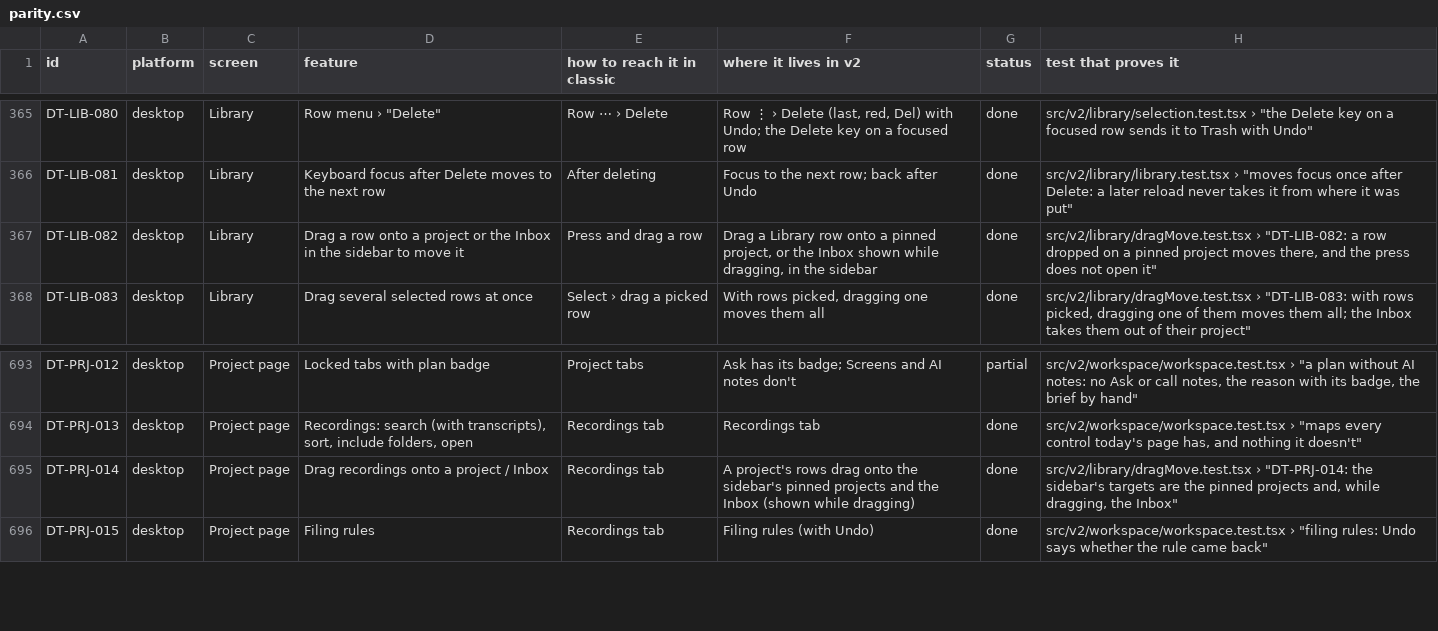
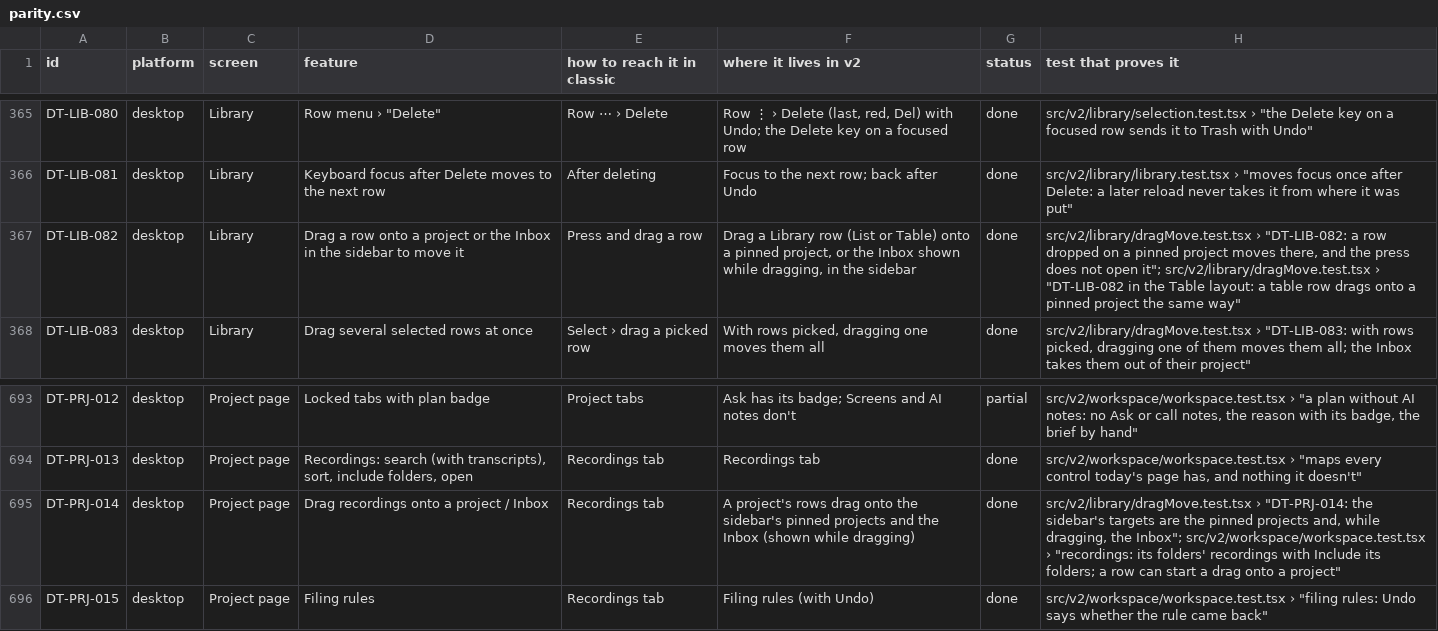
Before and after one commit to skillLeo/echo-ledger, a CSV file: docs/v2/audit/parity.csv, drawn as a sheet; only a part is shown, gaps mark what is left out.

Commit message:
Batch 3 review: fix focus, a long transcript plays smoothly, table rows drag
- Review brings the fix box into view with the keyboard on Accept; after
  Accept or Dismiss the next fix opens there, after Close (or the last one)
  the keyboard is back on Review, or on the title when Review has gone.
- Each transcript line is drawn again only when its own parts change: the
  lines are worked out once, and as it plays only the line being played is
  drawn again. Guarded by a 2,000-line test.
- Words are drawn one by one only when they join back into the line's text.
  Unsure word buttons are out of the Tab order; an unsure line's message is
  read as words too.
- Table rows drag onto the sidebar like list rows. parity.csv: DT-LIB-082
  and DT-PRJ-014 name their tests.

```diff
--- a/docs/v2/audit/parity.csv
+++ b/docs/v2/audit/parity.csv
@@ -366,3 +366,3 @@ DT-LIB-080,desktop,Library,"Row menu › ""Delete""",Row ⋯ › Delete,"Row ⋮
 DT-LIB-081,desktop,Library,Keyboard focus after Delete moves to the next row,After deleting,Focus to the next row; back after Undo,done,"src/v2/library/library.test.tsx › ""moves focus once after Delete: a later reload never takes it from where it was put"""
-DT-LIB-082,desktop,Library,Drag a row onto a project or the Inbox in the sidebar to move it,Press and drag a row,"Drag a Library row onto a pinned project, or the Inbox shown while dragging, in the sidebar",done,"src/v2/library/dragMove.test.tsx › ""DT-LIB-082: a row dropped on a pinned project moves there, and the press does not open it"""
+DT-LIB-082,desktop,Library,Drag a row onto a project or the Inbox in the sidebar to move it,Press and drag a row,"Drag a Library row (List or Table) onto a pinned project, or the Inbox shown while dragging, in the sidebar",done,"src/v2/library/dragMove.test.tsx › ""DT-LIB-082: a row dropped on a pinned project moves there, and the press does not open it""; src/v2/library/dragMove.test.tsx › ""DT-LIB-082 in the Table layout: a table row drags onto a pinned project the same way"""
 DT-LIB-083,desktop,Library,Drag several selected rows at once,Select › drag a picked row,"With rows picked, dragging one moves them all",done,"src/v2/library/dragMove.test.tsx › ""DT-LIB-083: with rows picked, dragging one of them moves them all; the Inbox takes them out of their project"""
@@ -694,3 +694,3 @@ DT-PRJ-012,desktop,Project page,Locked tabs with plan badge,Project tabs,Ask has
 DT-PRJ-013,desktop,Project page,"Recordings: search (with transcripts), sort, include folders, open",Recordings tab,Recordings tab,done,"src/v2/workspace/workspace.test.tsx › ""maps every control today's page has, and nothing it doesn't"""
-DT-PRJ-014,desktop,Project page,Drag recordings onto a project / Inbox,Recordings tab,A project's rows drag onto the sidebar's pinned projects and the Inbox (shown while dragging),done,"src/v2/library/dragMove.test.tsx › ""DT-PRJ-014: the sidebar's targets are the pinned projects and, while dragging, the Inbox"""
+DT-PRJ-014,desktop,Project page,Drag recordings onto a project / Inbox,Recordings tab,A project's rows drag onto the sidebar's pinned projects and the Inbox (shown while dragging),done,"src/v2/library/dragMove.test.tsx › ""DT-PRJ-014: the sidebar's targets are the pinned projects and, while dragging, the Inbox""; src/v2/workspace/workspace.test.tsx › ""recordings: its folders' recordings with Include its folders; a row can start a drag onto a project"""
 DT-PRJ-015,desktop,Project page,Filing rules,Recordings tab,Filing rules (with Undo),done,"src/v2/workspace/workspace.test.tsx › ""filing rules: Undo says whether the rule came back"""
```
Also changed, not shown: 7 other files.
